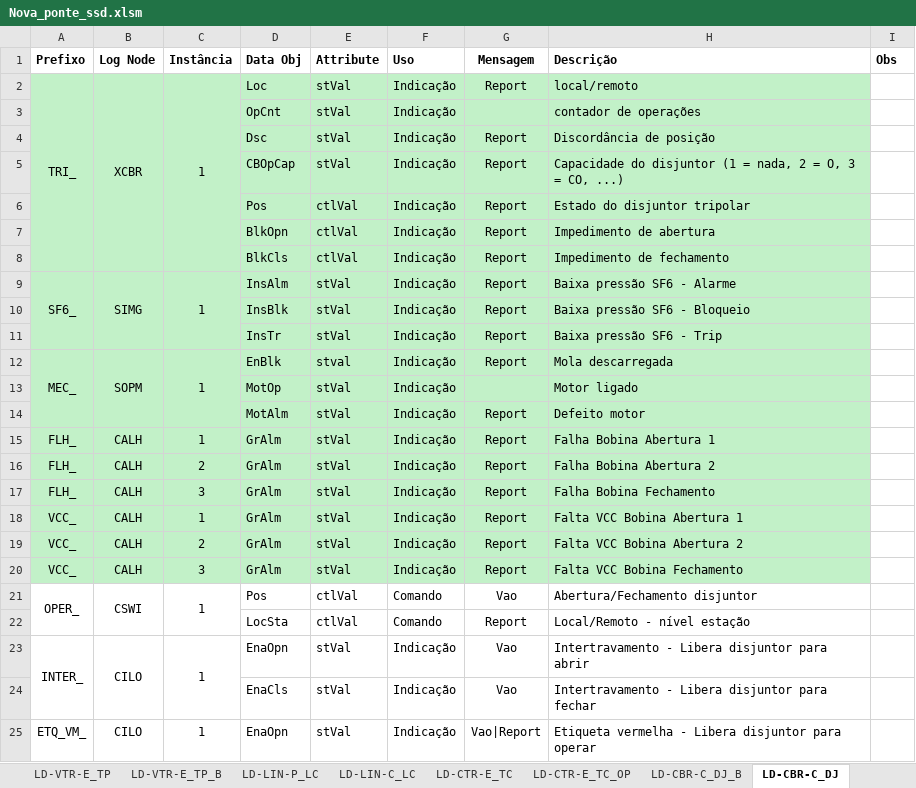
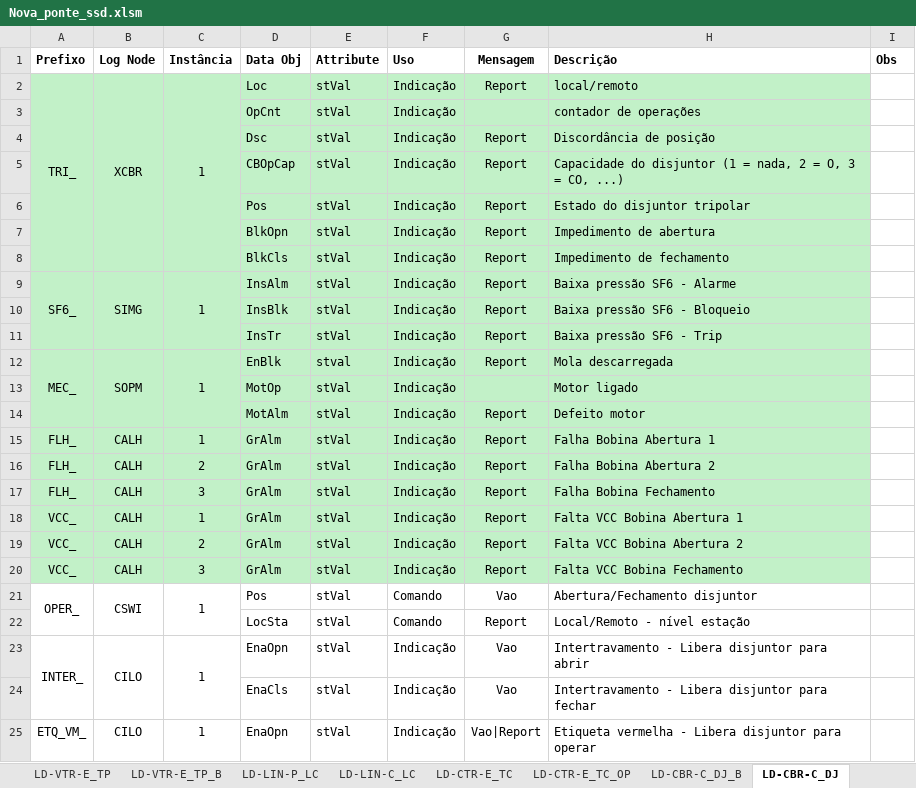
Before and after one commit to zecruel/sand_box, an Excel workbook: ssd/Nova_ponte_ssd.xlsm, sheet LD-CBR-C_DJ, drawn as a sheet; only a part is shown; values as stored, in another font and other column widths than the file's, no borders; the diff names each change by its address in the sheet, - before the commit and + after, or states it on an @@ line.

```diff
--- a/ssd/Nova_ponte_ssd.xlsm (sheet LD-CBR-C_DJ)
+++ b/ssd/Nova_ponte_ssd.xlsm (sheet LD-CBR-C_DJ)
-E6:E8 (Attribute): ctlVal
+E6:E8 (Attribute): stVal
-E21:E22 (Attribute): ctlVal
+E21:E22 (Attribute): stVal
```
Also changed, not shown: sheet Equipamentos, sheet IEDs, sheet LD-Mestre-MU, sheet Capa, sheet LD-Mestre-Prot, sheet Tipos-DO, 12 more sheets, other sheet tabs, formulas that keep their value, 1 other file.
